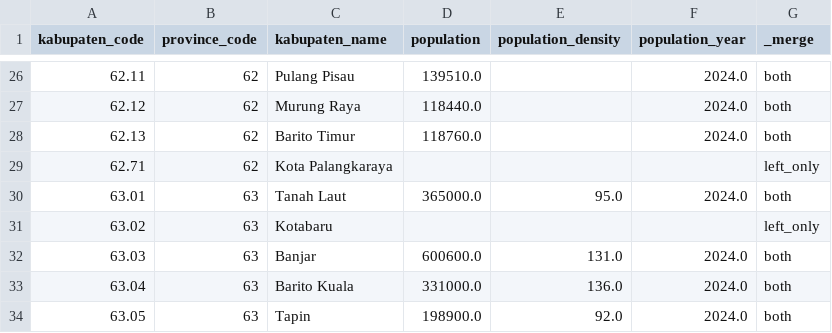
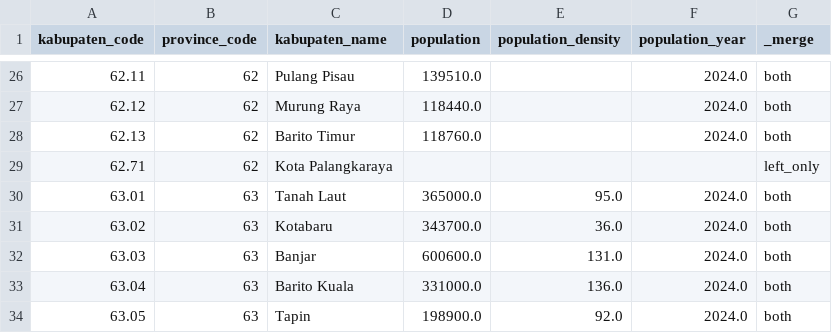
Before and after one commit to marimoria/Fireline, a CSV file: review_outputs/kabupaten_population_context.csv, drawn as a sheet; only a part is shown, gaps mark what is left out.

Commit message:
normalize_population_admin_aliases

```diff
--- a/review_outputs/kabupaten_population_context.csv
+++ b/review_outputs/kabupaten_population_context.csv
@@ -30,3 +30,3 @@ kabupaten_code,province_code,kabupaten_name,population,population_density,popula
 63.01,63,Tanah Laut,365000.0,95.0,2024.0,both
-63.02,63,Kotabaru,,,,left_only
+63.02,63,Kotabaru,343700.0,36.0,2024.0,both
 63.03,63,Banjar,600600.0,131.0,2024.0,both
```
Also changed, not shown: 1 other file.
